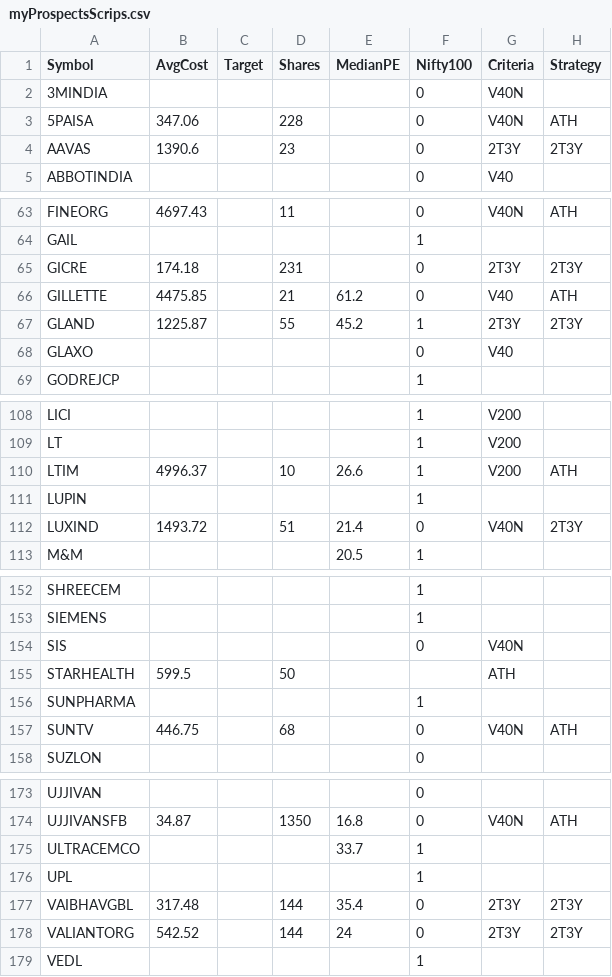
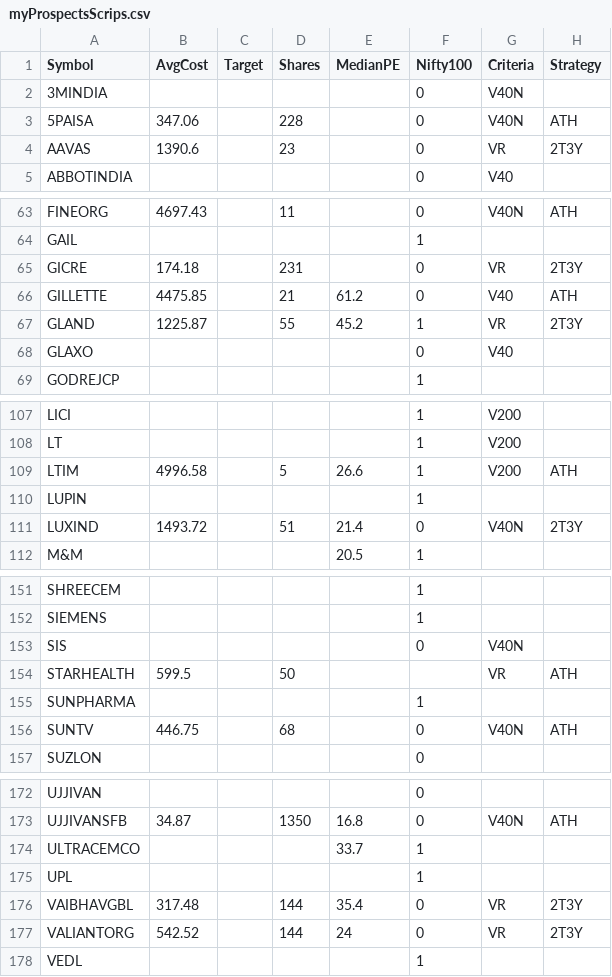
Before and after one commit to ankit-rathi/Data-Science-with-Python, a CSV file: Tradevesting/myProspectsScrips.csv, drawn as a sheet; only a part is shown, gaps mark what is left out; addresses are those after the commit; the diff covers the shown part only; the diff names each change by its address in the sheet, - before the commit and + after, or states it on an @@ line.

```diff
--- a/Tradevesting/myProspectsScrips.csv
+++ b/Tradevesting/myProspectsScrips.csv
-G4 (Criteria): 2T3Y
+G4 (Criteria): VR
-G65 (Criteria): 2T3Y
+G65 (Criteria): VR
-G67 (Criteria): 2T3Y
+G67 (Criteria): VR
-B109 (AvgCost): 4996.37
+B109 (AvgCost): 4996.58
-D109 (Shares): 10
+D109 (Shares): 5
-G154 (Criteria): ATH
+G154 (Criteria): VR
-H154 (Strategy): (empty)
+H154 (Strategy): ATH
-G176:G177 (Criteria): 2T3Y
+G176:G177 (Criteria): VR
```
Also changed, not shown: 1 removed row and 49 edited cells elsewhere in this file.
